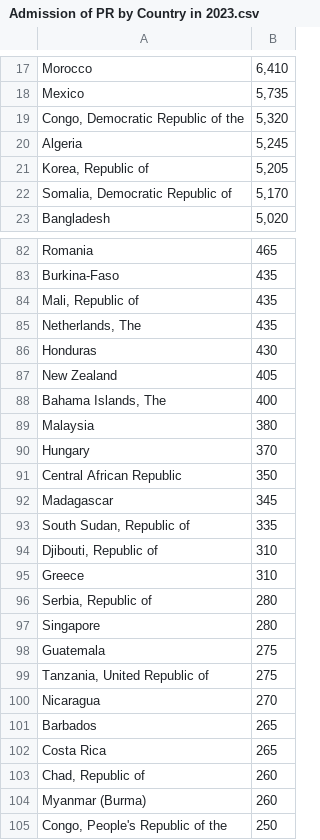
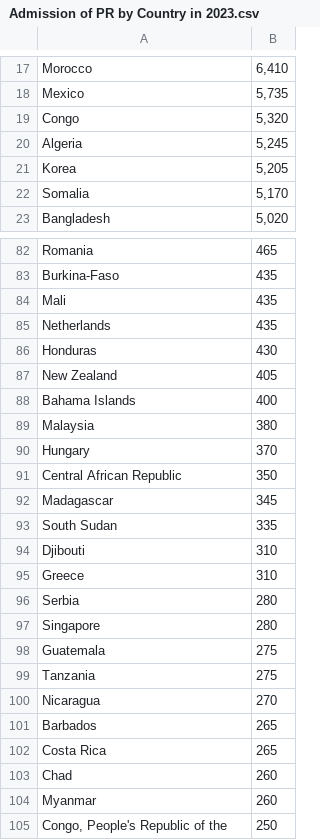
Before and after one commit to Chan-Y/PublicDataset, a CSV file: Admission of PR by Country in 2023.csv, drawn as a sheet; only a part is shown, gaps mark what is left out; the diff covers the shown part only.

Commit message:
Add files via upload

```diff
--- a/Admission of PR by Country in 2023.csv
+++ b/Admission of PR by Country in 2023.csv
@@ -18,6 +18,6 @@ Morocco,"6,410"
 Mexico,"5,735"
-"Congo, Democratic Republic of the","5,320"
+Congo,"5,320"
 Algeria,"5,245"
-"Korea, Republic of","5,205"
-"Somalia, Democratic Republic of","5,170"
+Korea,"5,205"
+Somalia,"5,170"
 Bangladesh,"5,020"
@@ -83,7 +83,7 @@ Romania,465
 Burkina-Faso,435
-"Mali, Republic of",435
-"Netherlands, The",435
+Mali,435
+Netherlands,435
 Honduras,430
 New Zealand,405
-"Bahama Islands, The",400
+Bahama Islands,400
 Malaysia,380
@@ -92,9 +92,9 @@ Central African Republic,350
 Madagascar,345
-"South Sudan, Republic of",335
-"Djibouti, Republic of",310
+South Sudan,335
+Djibouti,310
 Greece,310
-"Serbia, Republic of",280
+Serbia,280
 Singapore,280
 Guatemala,275
-"Tanzania, United Republic of",275
+Tanzania,275
 Nicaragua,270
@@ -102,4 +102,4 @@ Barbados,265
 Costa Rica,265
-"Chad, Republic of",260
-Myanmar (Burma),260
+Chad,260
+Myanmar,260
 "Congo, People's Republic of the",250
```
Also changed, not shown: 13 edited cells elsewhere in this file.
